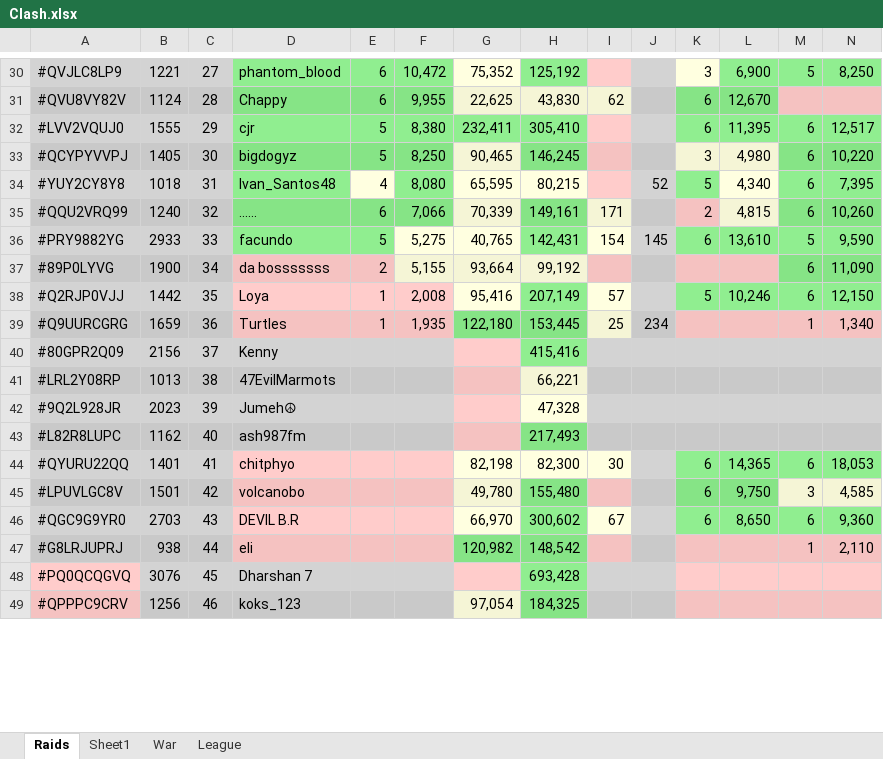
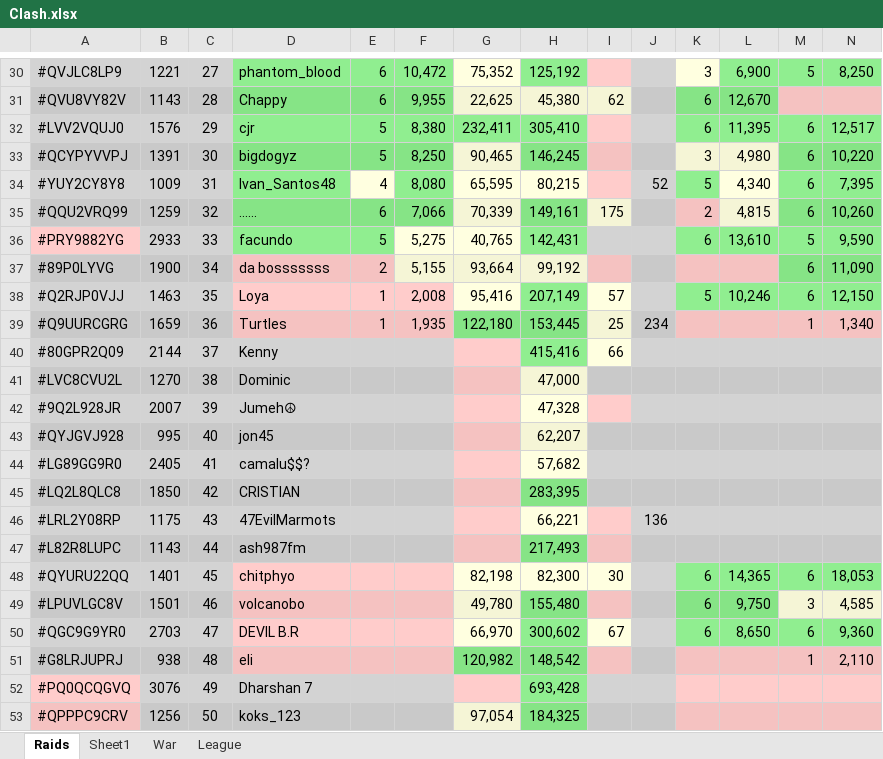
Before and after one commit to KYANI7E/Clans, an Excel workbook: Clash.xlsx, sheet Raids, drawn as a sheet; only a part is shown, gaps mark what is left out; values as stored, in another font and other column widths than the file's, no borders; removed rows and columns are numbered as before the commit, all else as after; rows hold the shown columns only; the diff covers the shown part only; the diff names each change by its address in the sheet, - before the commit and + after, or states it on an @@ line.

```diff
--- a/Clash.xlsx (sheet Raids)
+++ b/Clash.xlsx (sheet Raids)
-B31: 1124
+B31: 1143
-H31: 43,830
+H31: 45,380
-B32: 1555
+B32: 1576
-B33: 1405
+B33: 1391
-B34: 1018
+B34: 1009
-B35: 1240
+B35: 1259
-I35: 171
+I35: 175
-A36 fill: #D3D3D3
+A36 fill: #FFCCCB
-I36: 154
+I36: (empty)
-I36 fill: #FFFFE0
+I36 fill: #D3D3D3
-J36: 145
+J36: (empty)
-B38: 1442
+B38: 1463
-B40: 2156
+B40: 2144
-I40: (empty)
+I40: 66
-I40 fill: #D3D3D3
+I40 fill: #FFFFE0
-row 41: #LRL2Y08RP | 1013 | 38 | 47EvilMarmots |  |  |  | 66,221
+row 41: #LVC8CVU2L | 1270 | 38 | Dominic |  |  |  | 47,000
-B42: 2023
+B42: 2007
-I42 fill: #D3D3D3
+I42 fill: #FFCCCB
+row 43: #QYJGVJ928 | 995 | 40 | jon45 |  |  |  | 62,207
+row 44: #LG89GG9R0 | 2405 | 41 | camalu$$? |  |  |  | 57,682
+row 45: #LQ2L8QLC8 | 1850 | 42 | CRISTIAN |  |  |  | 283,395
+row 46: #LRL2Y08RP | 1175 | 43 | 47EvilMarmots |  |  |  | 66,221 |  | 136
-B47: 1162
+B47: 1143
-C47: 40
+C47: 44
-I47 fill: #C9C9C9
+I47 fill: #F5C2C1
-C48: 41
+C48: 45
-C49: 42
+C49: 46
-C50: 43
+C50: 47
-C51: 44
+C51: 48
-C52: 45
+C52: 49
-C53: 46
+C53: 50
```
Also changed, not shown: 159 edited cells and cell formats elsewhere in this sheet, sheet War.
